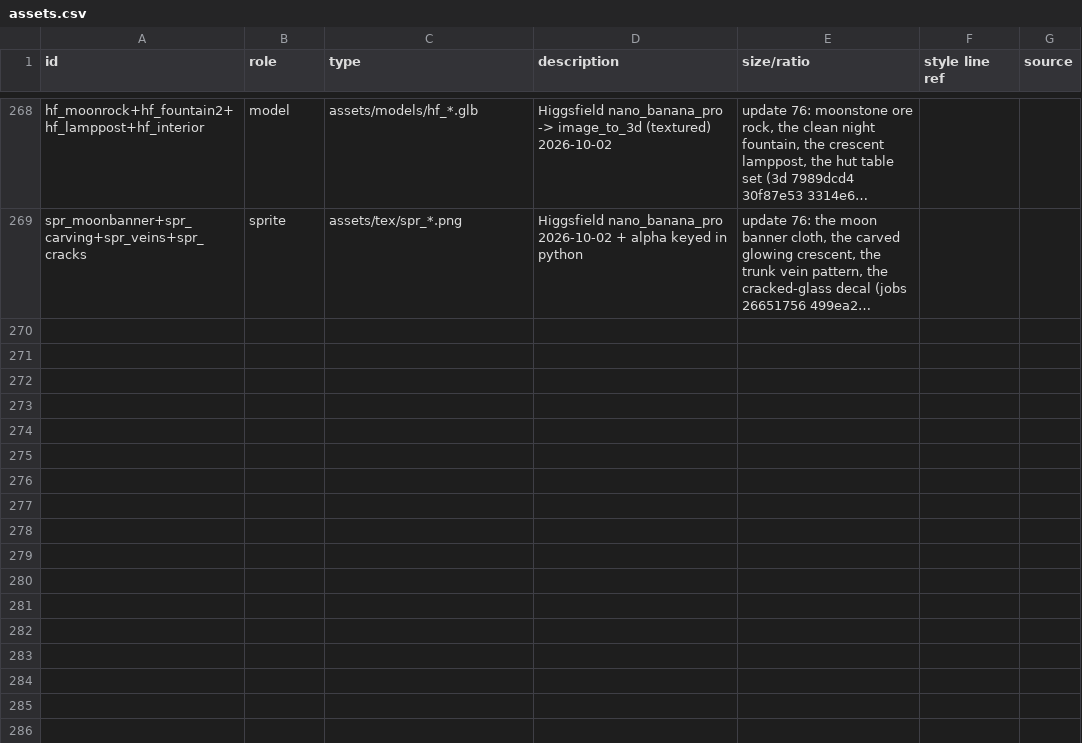
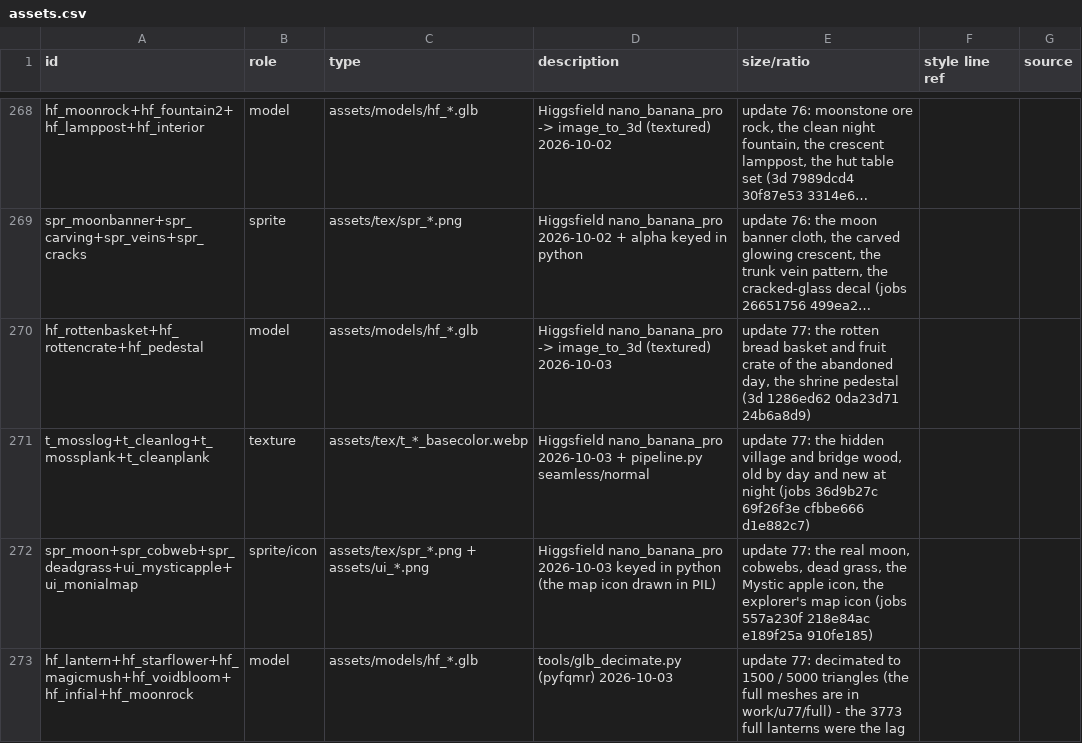
Before and after one commit to dutchapkmaniac/primal-dread, a CSV file: design/assets.csv, drawn as a sheet; only a part is shown, gaps mark what is left out; long unchanged cells end in …; the diff names each change by its address in the sheet, - before the commit and + after, or states it on an @@ line.

```diff
--- a/design/assets.csv
+++ b/design/assets.csv
+row 270: hf_rottenbasket+hf_rottencrate+hf_pedestal | model | assets/models/hf_*.glb | Higgsfield nano_banana_pro -> image_to_3d (textured) 2026-10-03 | update 77: the rotten bread basket and fruit crate of the abandoned day, the shrine pedestal (3d 1286ed62 0da23d71 24b6a8d9)
+row 271: t_mosslog+t_cleanlog+t_mossplank+t_cleanplank | texture | assets/tex/t_*_basecolor.webp | Higgsfield nano_banana_pro 2026-10-03 + pipeline.py seamless/normal | update 77: the hidden village and bridge wood, old by day and new at night (jobs 36d9b27c 69f26f3e cfbbe666 d1e882c7)
+row 272: spr_moon+spr_cobweb+spr_deadgrass+ui_mysticapple+ui_monialmap | sprite/icon | assets/tex/spr_*.png + assets/ui_*.png | Higgsfield nano_banana_pro 2026-10-03 keyed in python (the map icon drawn in PIL) | update 77: the real moon, cobwebs, dead grass, the Mystic apple icon, the explorer's map icon (jobs 557a230f 218e84ac e189f25a 910fe185)
+row 273: hf_lantern+hf_starflower+hf_magicmush+hf_voidbloom+hf_infial+hf_moonrock | model | assets/models/hf_*.glb | tools/glb_decimate.py (pyfqmr) 2026-10-03 | update 77: decimated to 1500 / 5000 triangles (the full meshes are in work/u77/full) - the 3773 full lanterns were the lag
```
Also changed, not shown: 49 other files.
